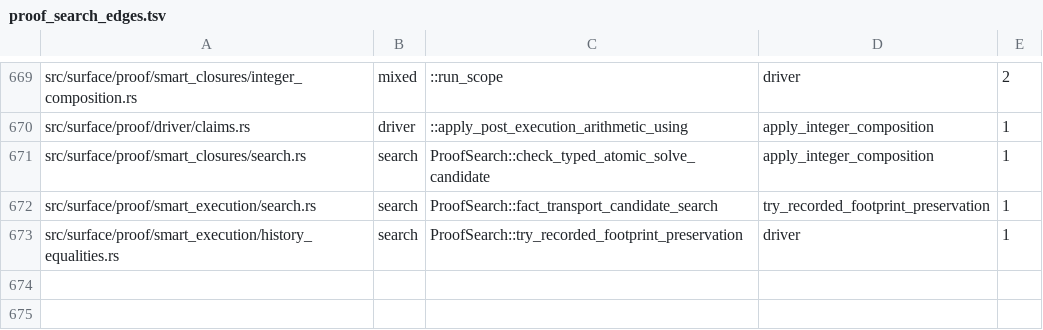
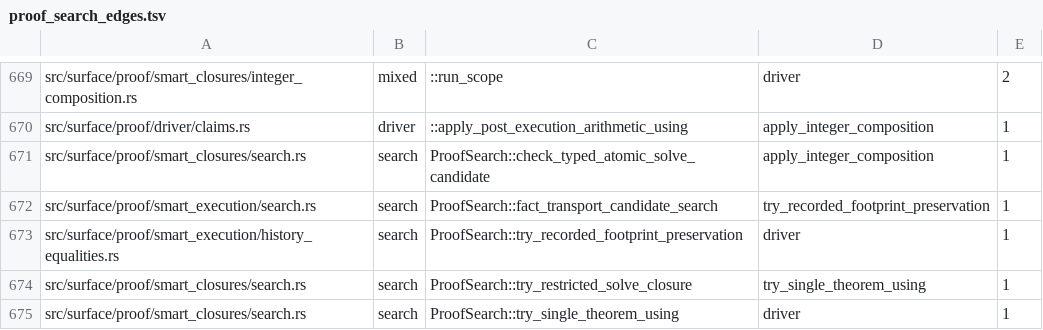
Before and after one commit to clicklang/click, a TSV file: build_support/proof_search_edges.tsv, drawn as a sheet; only a part is shown, gaps mark what is left out.

Commit message:
Discover one theorem application in solve using

```diff
--- a/build_support/proof_search_edges.tsv
+++ b/build_support/proof_search_edges.tsv
@@ -673 +673,3 @@ src/surface/proof/smart_execution/search.rs	search	ProofSearch::fact_transport_c
 src/surface/proof/smart_execution/history_equalities.rs	search	ProofSearch::try_recorded_footprint_preservation	driver	1
+src/surface/proof/smart_closures/search.rs	search	ProofSearch::try_restricted_solve_closure	try_single_theorem_using	1
+src/surface/proof/smart_closures/search.rs	search	ProofSearch::try_single_theorem_using	driver	1
```
Also changed, not shown: 14 other files.
